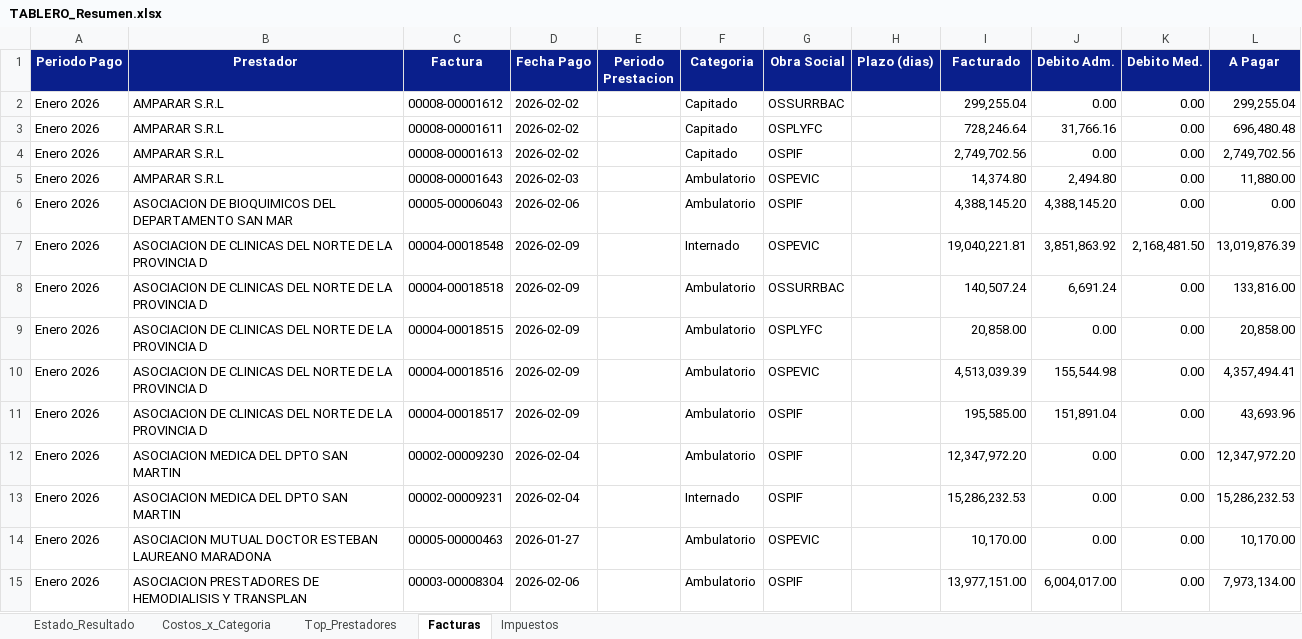
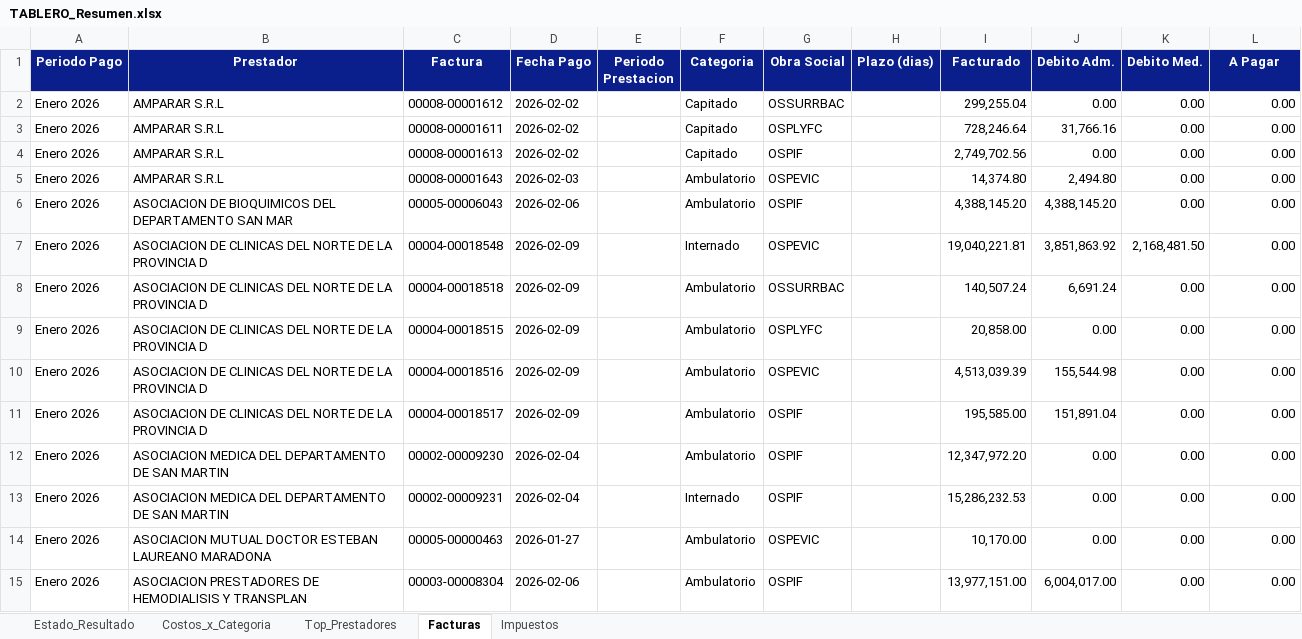
Before and after one commit to francolunaklick-web/GRIFFTABLEROS, an Excel workbook: estado_resultado/TABLERO_Resumen.xlsx, sheet Facturas, drawn as a sheet; only a part is shown; values as stored, in another font and other column widths than the file's, no borders; the diff covers the shown part only; the diff names each change by its address in the sheet, - before the commit and + after, or states it on an @@ line.

```diff
--- a/estado_resultado/TABLERO_Resumen.xlsx (sheet Facturas)
+++ b/estado_resultado/TABLERO_Resumen.xlsx (sheet Facturas)
-L2 (A Pagar): 299,255.04
+L2 (A Pagar): 0.00
-L3 (A Pagar): 696,480.48
+L3 (A Pagar): 0.00
-L4 (A Pagar): 2,749,702.56
+L4 (A Pagar): 0.00
-L5 (A Pagar): 11,880.00
+L5 (A Pagar): 0.00
-L7 (A Pagar): 13,019,876.39
+L7 (A Pagar): 0.00
-L8 (A Pagar): 133,816.00
+L8 (A Pagar): 0.00
-L9 (A Pagar): 20,858.00
+L9 (A Pagar): 0.00
-L10 (A Pagar): 4,357,494.41
+L10 (A Pagar): 0.00
-L11 (A Pagar): 43,693.96
+L11 (A Pagar): 0.00
-B12:B13 (Prestador): ASOCIACION MEDICA DEL DPTO SAN MARTIN
+B12:B13 (Prestador): ASOCIACION MEDICA DEL DEPARTAMENTO DE SAN MARTIN
-L12 (A Pagar): 12,347,972.20
+L12 (A Pagar): 0.00
-L13 (A Pagar): 15,286,232.53
+L13 (A Pagar): 0.00
-L14 (A Pagar): 10,170.00
+L14 (A Pagar): 0.00
-L15 (A Pagar): 7,973,134.00
+L15 (A Pagar): 0.00
```
Also changed, not shown: 1 removed row and 561 edited cells elsewhere in this sheet, sheet Top_Prestadores, sheet Estado_Resultado, sheet Costos_x_Categoria, cuentas_a_pagar/TABLERO_Resumen.xlsx, flujo_bancario/TABLERO_Resumen.xlsx, 13 other files.
